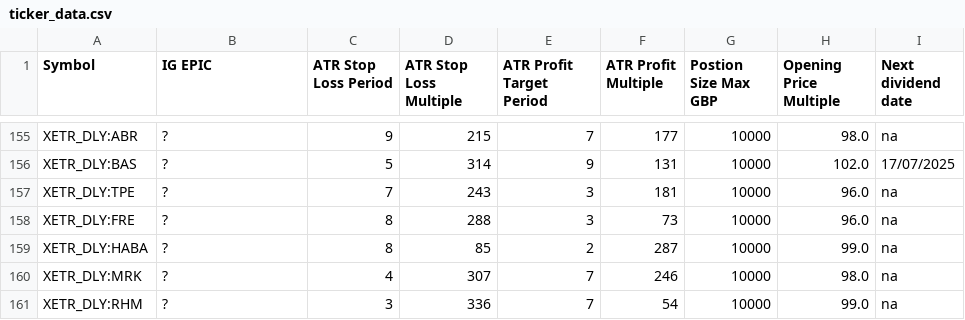
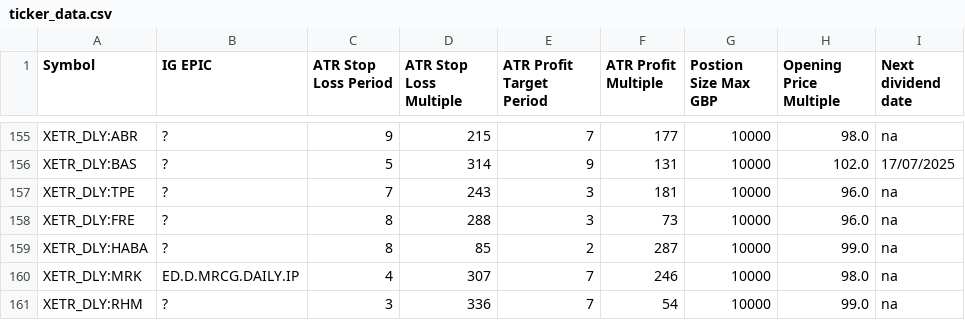
Before and after one commit to shaumne/steven-web-app, a CSV file: ticker_data.csv, drawn as a sheet; only a part is shown, gaps mark what is left out.

```diff
--- a/ticker_data.csv
+++ b/ticker_data.csv
@@ -159,3 +159,3 @@ XETR_DLY:FRE,?,8,288,3,73,10000,96.0,na,,,,,,,,,
 XETR_DLY:HABA,?,8,85,2,287,10000,99.0,na,,,,,,,,,
-XETR_DLY:MRK,?,4,307,7,246,10000,98.0,na,,,,,,,,,
+XETR_DLY:MRK,ED.D.MRCG.DAILY.IP,4,307,7,246,10000,98.0,na,,,,,,,,,
 XETR_DLY:RHM,?,3,336,7,54,10000,99.0,na,,,,,,,,,
```
Also changed, not shown: 7 other files.
